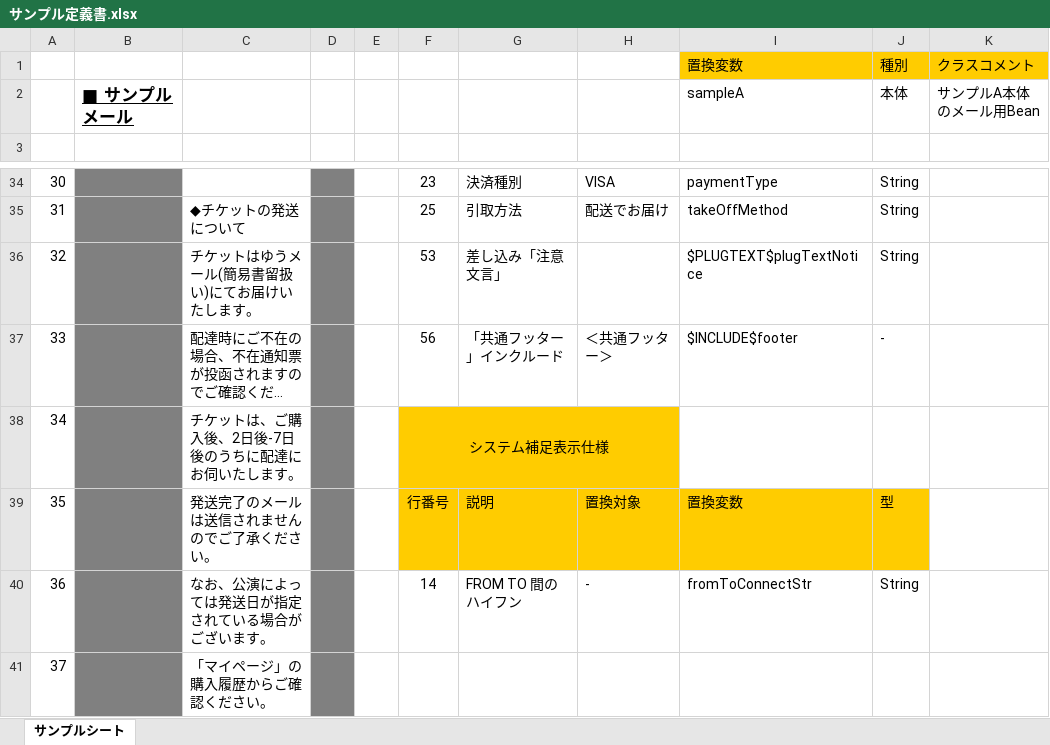
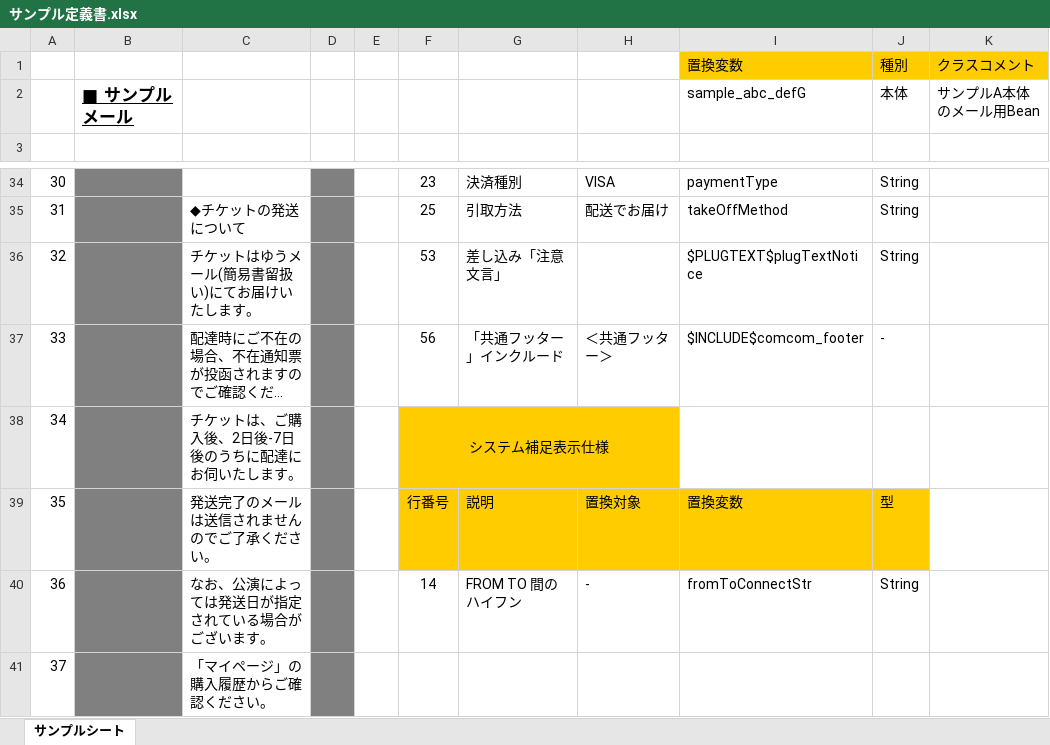
Before and after one commit to sky0621/work-VelocityTemplateGen, an Excel workbook: sample/input/サンプル定義書.xlsx, sheet サンプルシート, drawn as a sheet; only a part is shown, gaps mark what is left out; long unchanged cells end in …; values as stored, in another font and other column widths than the file's, no borders; the diff names each change by its address in the sheet, - before the commit and + after, or states it on an @@ line.

```diff
--- a/sample/input/サンプル定義書.xlsx (sheet サンプルシート)
+++ b/sample/input/サンプル定義書.xlsx (sheet サンプルシート)
-I2: sampleA
+I2: sample_abc_defG
-I37: $INCLUDE$footer
+I37: $INCLUDE$comcom_footer
```
Also changed, not shown: sample/input/フッター定義書.xlsx, 8 other files.
